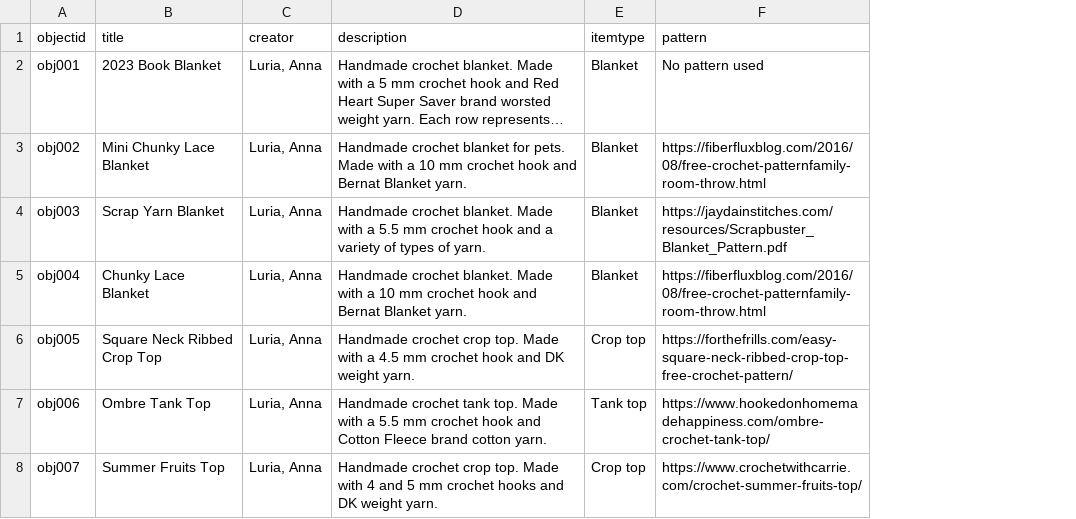
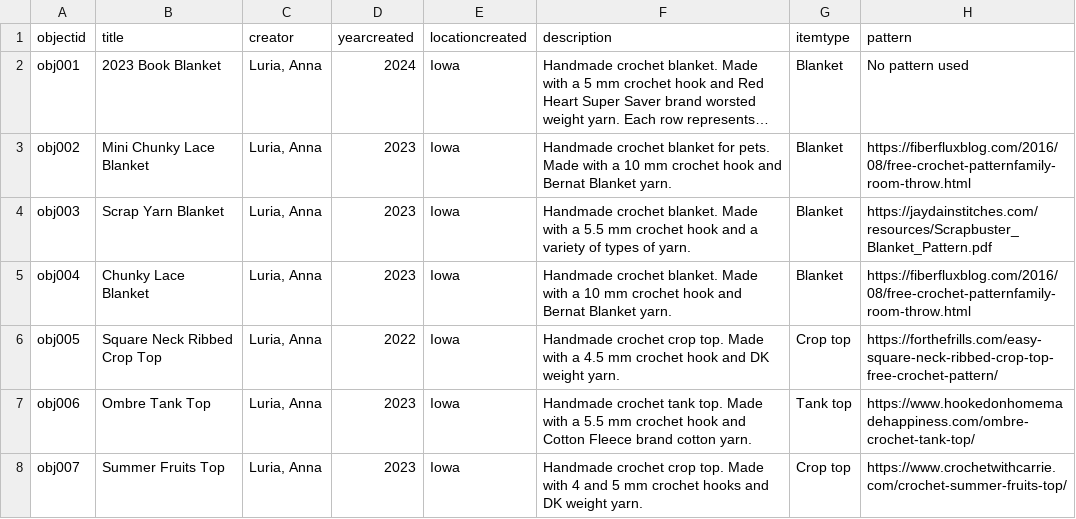
Before and after one commit to annaluri/crochet-collection, a CSV file: _data/crochet-collection.csv, drawn as a sheet; only a part is shown; long unchanged cells end in …; the diff covers the shown part only; the diff names each change by its address in the sheet, - before the commit and + after, or states it on an @@ line.

```diff
--- a/_data/crochet-collection.csv
+++ b/_data/crochet-collection.csv
+column D (yearcreated), rows 2-8: 2024 | 2023 | 2023 | 2023 | 2022 | 2023 | 2023
+column E (locationcreated), rows 2-8: all Iowa
```
Also changed, not shown: 11 edited cells elsewhere in this file.
